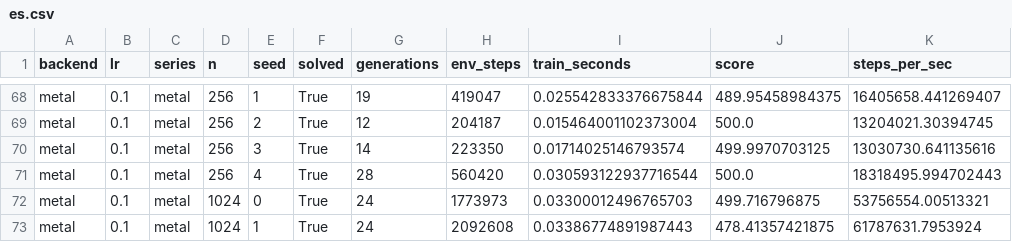
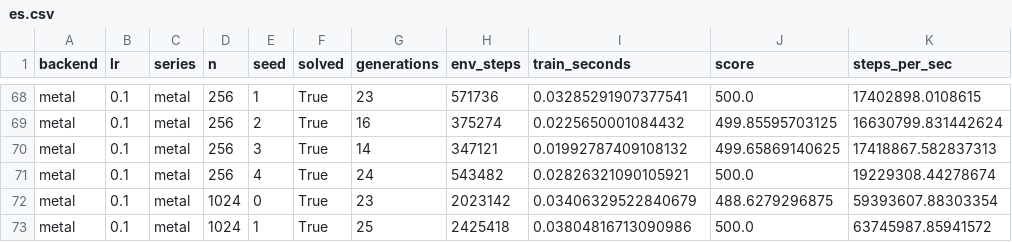
Before and after one commit to Abhinav-Sai-Podugu/metal-rl-envs, a CSV file: results/es.csv, drawn as a sheet; only a part is shown, gaps mark what is left out; the diff covers the shown part only; the diff names each change by its address in the sheet, - before the commit and + after, or states it on an @@ line.

```diff
--- a/results/es.csv
+++ b/results/es.csv
-G68 (generations): 19
+G68 (generations): 23
-H68 (env_steps): 419047
+H68 (env_steps): 571736
-I68 (train_seconds): 0.025542833376675844
+I68 (train_seconds): 0.03285291907377541
-J68 (score): 489.95458984375
+J68 (score): 500.0
-K68 (steps_per_sec): 16405658.441269407
+K68 (steps_per_sec): 17402898.0108615
-G69 (generations): 12
+G69 (generations): 16
-H69 (env_steps): 204187
+H69 (env_steps): 375274
-I69 (train_seconds): 0.015464001102373004
+I69 (train_seconds): 0.0225650001084432
-J69 (score): 500.0
+J69 (score): 499.85595703125
-K69 (steps_per_sec): 13204021.30394745
+K69 (steps_per_sec): 16630799.831442624
-H70 (env_steps): 223350
+H70 (env_steps): 347121
-I70 (train_seconds): 0.01714025146793574
+I70 (train_seconds): 0.01992787409108132
-J70 (score): 499.9970703125
+J70 (score): 499.65869140625
-K70 (steps_per_sec): 13030730.641135616
+K70 (steps_per_sec): 17418867.582837313
-G71 (generations): 28
+G71 (generations): 24
-H71 (env_steps): 560420
+H71 (env_steps): 543482
-I71 (train_seconds): 0.030593122937716544
+I71 (train_seconds): 0.02826321090105921
-K71 (steps_per_sec): 18318495.994702443
+K71 (steps_per_sec): 19229308.44278674
-G72 (generations): 24
+G72 (generations): 23
-H72 (env_steps): 1773973
+H72 (env_steps): 2023142
-I72 (train_seconds): 0.03300012496765703
+I72 (train_seconds): 0.03406329522840679
-J72 (score): 499.716796875
+J72 (score): 488.6279296875
-K72 (steps_per_sec): 53756554.00513321
+K72 (steps_per_sec): 59393607.88303354
-G73 (generations): 24
+G73 (generations): 25
-H73 (env_steps): 2092608
+H73 (env_steps): 2425418
-I73 (train_seconds): 0.03386774891987443
+I73 (train_seconds): 0.03804816713090986
-J73 (score): 478.41357421875
+J73 (score): 500.0
-K73 (steps_per_sec): 61787631.7953924
+K73 (steps_per_sec): 63745987.85941572
```
Also changed, not shown: 110 edited cells elsewhere in this file, results/es_big.csv, results/es_lr.csv, 11 other files.
